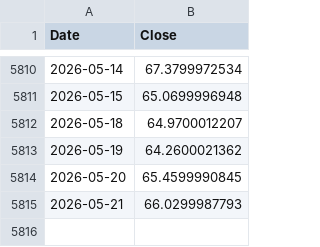
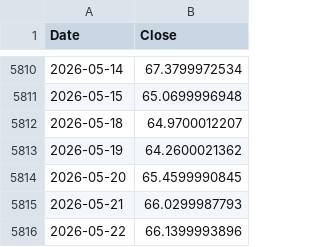
Before and after one commit to rkarim25/Strategy, a CSV file: msci_em_daily.csv, drawn as a sheet; only a part is shown, gaps mark what is left out; the diff names each change by its address in the sheet, - before the commit and + after, or states it on an @@ line.

```diff
--- a/msci_em_daily.csv
+++ b/msci_em_daily.csv
+row 5816: 2026-05-22 | 66.1399993896
```
Also changed, not shown: msci_world_daily.csv, ndx_daily.csv, 12 other files.
